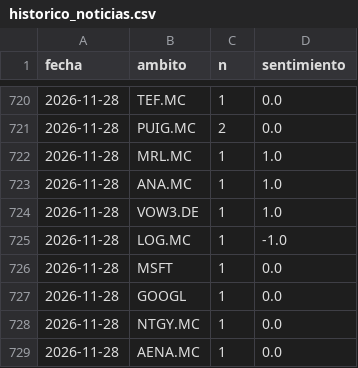
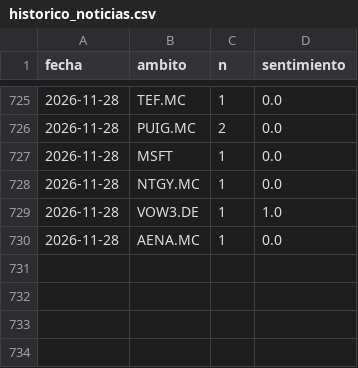
Before and after one commit to agomes03/Bolsa_Alex, a CSV file: informe/historico_noticias.csv, drawn as a sheet; only a part is shown, gaps mark what is left out; the diff covers the shown part only.

```diff
--- a/informe/historico_noticias.csv
+++ b/informe/historico_noticias.csv
@@ -721,9 +726,5 @@ fecha,ambito,n,sentimiento
 2026-11-28,PUIG.MC,2,0.0
-2026-11-28,MRL.MC,1,1.0
-2026-11-28,ANA.MC,1,1.0
+2026-11-28,MSFT,1,0.0
+2026-11-28,NTGY.MC,1,0.0
 2026-11-28,VOW3.DE,1,1.0
-2026-11-28,LOG.MC,1,-1.0
-2026-11-28,MSFT,1,0.0
-2026-11-28,GOOGL,1,0.0
-2026-11-28,NTGY.MC,1,0.0
 2026-11-28,AENA.MC,1,0.0
```
Also changed, not shown: 8 added rows, 3 removed rows and 20 edited cells elsewhere in this file, informe/historico_ideas.csv, informe/historico_veredictos.csv, 2 other files.
